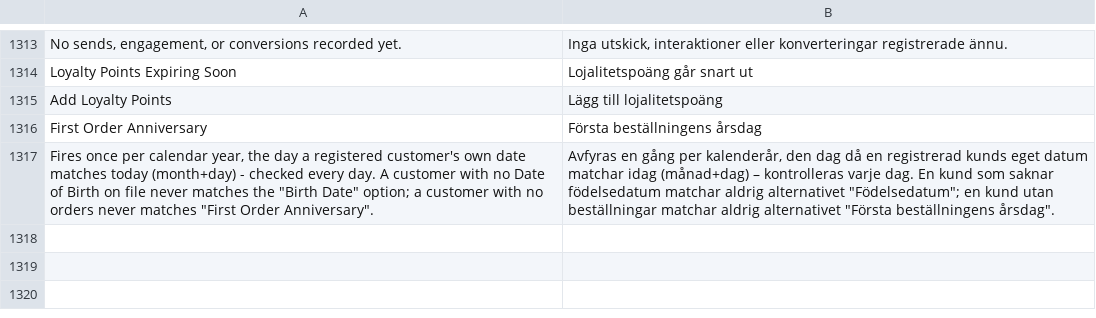
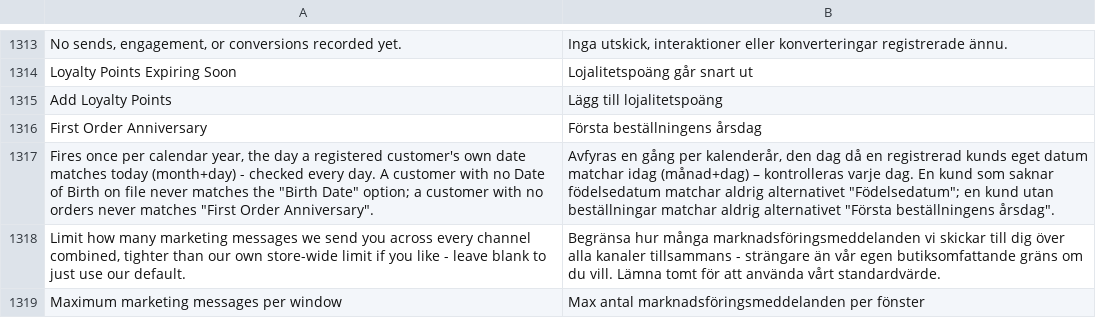
Before and after one commit to michalper/ordo, a CSV file: i18n/sv_SE.csv, drawn as a sheet; only a part is shown, gaps mark what is left out.

```diff
--- a/i18n/sv_SE.csv
+++ b/i18n/sv_SE.csv
@@ -1325 +1325,3 @@
 "Fires once per calendar year, the day a registered customer's own date matches today (month+day) - checked every day. A customer with no Date of Birth on file never matches the ""Birth Date"" option; a customer with no orders never matches ""First Order Anniversary"".","Avfyras en gång per kalenderår, den dag då en registrerad kunds eget datum matchar idag (månad+dag) – kontrolleras varje dag. En kund som saknar födelsedatum matchar aldrig alternativet ""Födelsedatum""; en kund utan beställningar matchar aldrig alternativet ""Första beställningens årsdag""."
+"Limit how many marketing messages we send you across every channel combined, tighter than our own store-wide limit if you like - leave blank to just use our default.","Begränsa hur många marknadsföringsmeddelanden vi skickar till dig över alla kanaler tillsammans - strängare än vår egen butiksomfattande gräns om du vill. Lämna tomt för att använda vårt standardvärde."
+"Maximum marketing messages per window","Max antal marknadsföringsmeddelanden per fönster"
```
Also changed, not shown: i18n/cs_CZ.csv, i18n/de_DE.csv, 36 other files.
